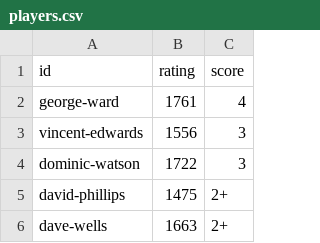
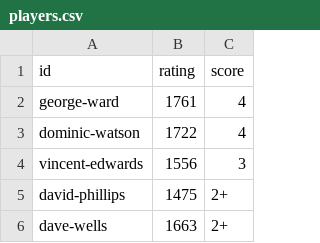
Before and after one commit to MiltonKeynesChessClub/clubwebsite, a CSV file: _data/results/internal/2024/u1800swiss/players.csv, drawn as a sheet; only a part is shown; removed rows and columns are numbered as before the commit, all else as after; the diff names each change by its address in the sheet, - before the commit and + after, or states it on an @@ line.

```diff
--- a/_data/results/internal/2024/u1800swiss/players.csv
+++ b/_data/results/internal/2024/u1800swiss/players.csv
+row 3: dominic-watson | 1722 | 4
-row 4: dominic-watson | 1722 | 3
```
Also changed, not shown: _data/results/internal/2024/u1800swiss/pairings.csv.
